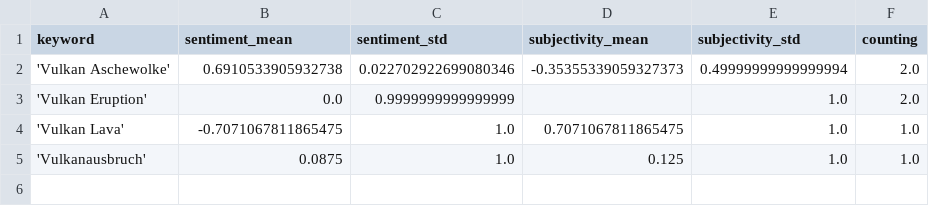
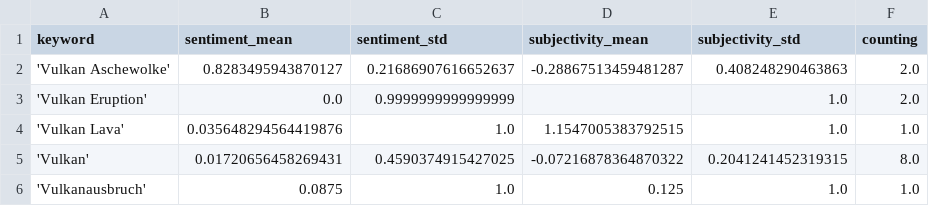
Before and after one commit to paularicarda-news/volcanoIsComing, a CSV file: csv/sentiments_keywords.csv, drawn as a sheet.

```diff
--- a/csv/sentiments_keywords.csv
+++ b/csv/sentiments_keywords.csv
@@ -1,5 +1,6 @@
 keyword,sentiment_mean,sentiment_std,subjectivity_mean,subjectivity_std,counting
-'Vulkan Aschewolke',0.6910533905932738,0.022702922699080346,-0.35355339059327373,0.49999999999999994,2.0
+'Vulkan Aschewolke',0.8283495943870127,0.21686907616652637,-0.28867513459481287,0.408248290463863,2.0
 'Vulkan Eruption',0.0,0.9999999999999999,,1.0,2.0
-'Vulkan Lava',-0.7071067811865475,1.0,0.7071067811865475,1.0,1.0
+'Vulkan Lava',0.035648294564419876,1.0,1.1547005383792515,1.0,1.0
+'Vulkan',0.01720656458269431,0.4590374915427025,-0.07216878364870322,0.2041241452319315,8.0
 'Vulkanausbruch',0.0875,1.0,0.125,1.0,1.0
```
Also changed, not shown: csv/sentiments_days.csv, csv/sentiments_domains.csv, 7 other files.
